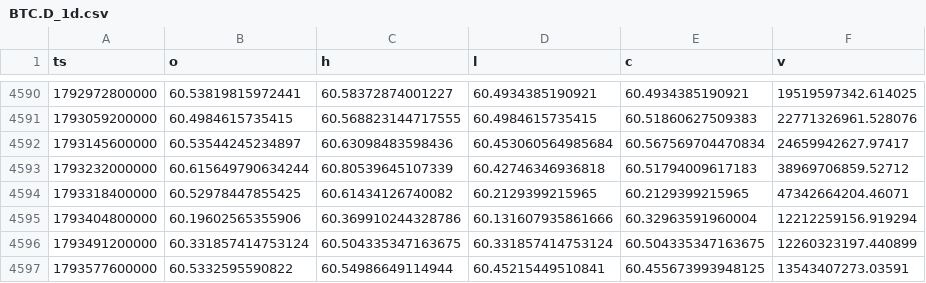
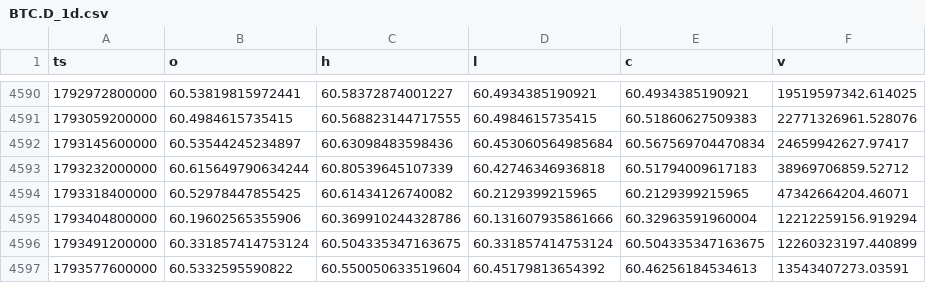
Before and after one commit to Wickedrad/coinbaseTraderBot, a CSV file: research/btcd_fractal/data/BTC.D_1d.csv, drawn as a sheet; only a part is shown, gaps mark what is left out.

```diff
--- a/research/btcd_fractal/data/BTC.D_1d.csv
+++ b/research/btcd_fractal/data/BTC.D_1d.csv
@@ -4596,2 +4596,2 @@ ts,o,h,l,c,v
 1793491200000,60.331857414753124,60.504335347163675,60.331857414753124,60.504335347163675,12260323197.440899
-1793577600000,60.5332595590822,60.54986649114944,60.45215449510841,60.455673993948125,13543407273.03591
+1793577600000,60.5332595590822,60.550050633519604,60.45179813654392,60.46256184534613,13543407273.03591
```
Also changed, not shown: research/btcd_fractal/data/BTCUSD_1d.csv, research/btcd_fractal/data/ETH.D_1d.csv, 10 other files.
